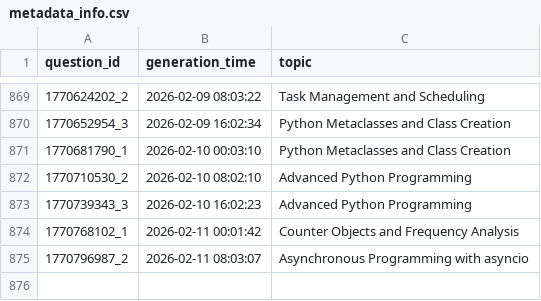
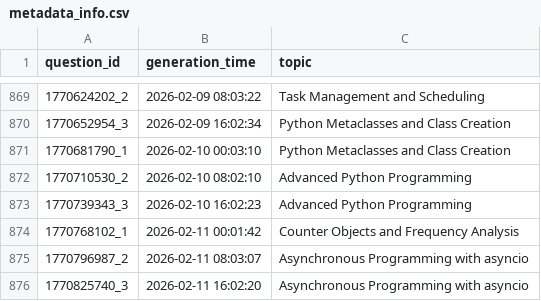
Before and after one commit to AbyTob/python-daily-quiz, a CSV file: resources/metadata_info.csv, drawn as a sheet; only a part is shown, gaps mark what is left out.

```diff
--- a/resources/metadata_info.csv
+++ b/resources/metadata_info.csv
@@ -875 +875,2 @@
 "1770796987_2";"2026-02-11 08:03:07";"Asynchronous Programming with asyncio"
+"1770825740_3";"2026-02-11 16:02:20";"Asynchronous Programming with asyncio"
```
Also changed, not shown: 3 other files.
